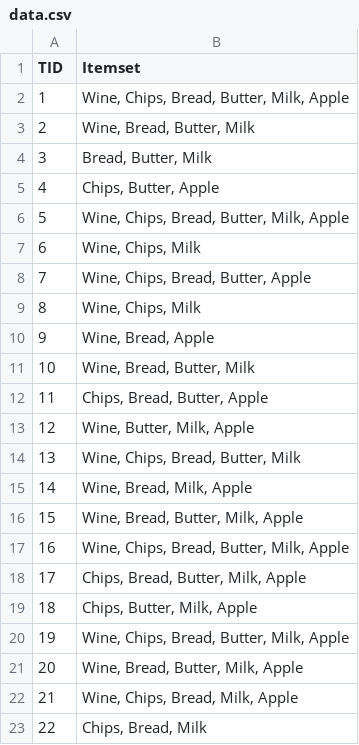
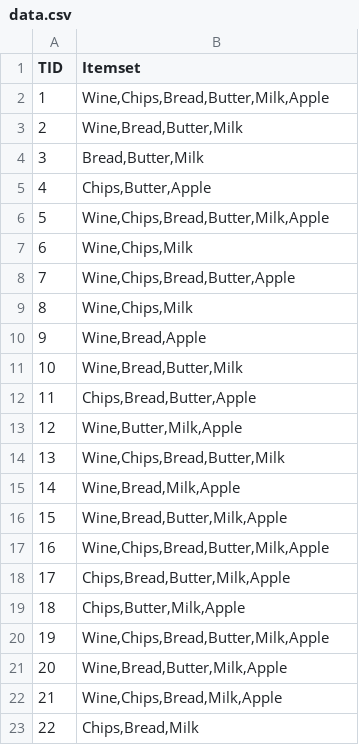
Before and after one commit to vsonwork/Data_Mining, a CSV file: Lab05/data.csv, drawn as a sheet.

Commit message:
Add files via upload

```diff
--- a/Lab05/data.csv
+++ b/Lab05/data.csv
@@ -1,23 +1,23 @@
 TID,Itemset
-1,"Wine, Chips, Bread, Butter, Milk, Apple"
-2,"Wine, Bread, Butter, Milk"
-3,"Bread, Butter, Milk"
-4,"Chips, Butter, Apple"
-5,"Wine, Chips, Bread, Butter, Milk, Apple"
-6,"Wine, Chips, Milk"
-7,"Wine, Chips, Bread, Butter, Apple"
-8,"Wine, Chips, Milk"
-9,"Wine, Bread, Apple"
-10,"Wine, Bread, Butter, Milk"
-11,"Chips, Bread, Butter, Apple"
-12,"Wine, Butter, Milk, Apple"
-13,"Wine, Chips, Bread, Butter, Milk"
-14,"Wine, Bread, Milk, Apple"
-15,"Wine, Bread, Butter, Milk, Apple"
-16,"Wine, Chips, Bread, Butter, Milk, Apple"
-17,"Chips, Bread, Butter, Milk, Apple"
-18,"Chips, Butter, Milk, Apple"
-19,"Wine, Chips, Bread, Butter, Milk, Apple"
-20,"Wine, Bread, Butter, Milk, Apple"
-21,"Wine, Chips, Bread, Milk, Apple"
-22,"Chips, Bread, Milk"
+1,"Wine,Chips,Bread,Butter,Milk,Apple"
+2,"Wine,Bread,Butter,Milk"
+3,"Bread,Butter,Milk"
+4,"Chips,Butter,Apple"
+5,"Wine,Chips,Bread,Butter,Milk,Apple"
+6,"Wine,Chips,Milk"
+7,"Wine,Chips,Bread,Butter,Apple"
+8,"Wine,Chips,Milk"
+9,"Wine,Bread,Apple"
+10,"Wine,Bread,Butter,Milk"
+11,"Chips,Bread,Butter,Apple"
+12,"Wine,Butter,Milk,Apple"
+13,"Wine,Chips,Bread,Butter,Milk"
+14,"Wine,Bread,Milk,Apple"
+15,"Wine,Bread,Butter,Milk,Apple"
+16,"Wine,Chips,Bread,Butter,Milk,Apple"
+17,"Chips,Bread,Butter,Milk,Apple"
+18,"Chips,Butter,Milk,Apple"
+19,"Wine,Chips,Bread,Butter,Milk,Apple"
+20,"Wine,Bread,Butter,Milk,Apple"
+21,"Wine,Chips,Bread,Milk,Apple"
+22,"Chips,Bread,Milk"
```
